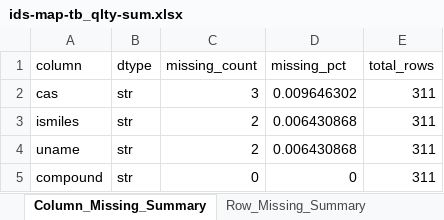
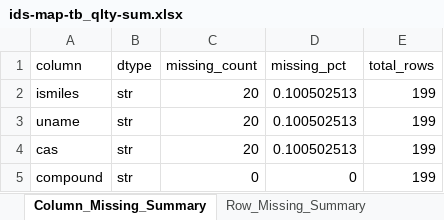
Before and after one commit to bem-wp/DES-DataAlchemy, an Excel workbook: dataset_pretreatment/tmp_data/mis_data_mag/ids-map-tb_qlty-sum.xlsx, sheet Column_Missing_Summary, drawn as a sheet; values as stored, in another font and other column widths than the file's, no borders; removed rows and columns are numbered as before the commit, all else as after; the diff names each change by its address in the sheet, - before the commit and + after, or states it on an @@ line.

```diff
--- a/dataset_pretreatment/tmp_data/mis_data_mag/ids-map-tb_qlty-sum.xlsx (sheet Column_Missing_Summary)
+++ b/dataset_pretreatment/tmp_data/mis_data_mag/ids-map-tb_qlty-sum.xlsx (sheet Column_Missing_Summary)
-row 2: cas | str | 3 | 0.009646302 | 311
-C2:C3 (missing_count): 2
+C2:C3 (missing_count): 20
-D2:D3 (missing_pct): 0.006430868
+D2:D3 (missing_pct): 0.100502513
-E2:E3 (total_rows): 311
+E2:E3 (total_rows): 199
+row 4: cas | str | 20 | 0.100502513 | 199
-E5 (total_rows): 311
+E5 (total_rows): 199
```
Also changed, not shown: sheet Row_Missing_Summary, dataset_pretreatment/tmp_data/deduplicate/00_duplicated_data_details.xlsx, dataset_pretreatment/tmp_data/deduplicate/byproduct_duplicate_analysis.xlsx, 28 other files.
